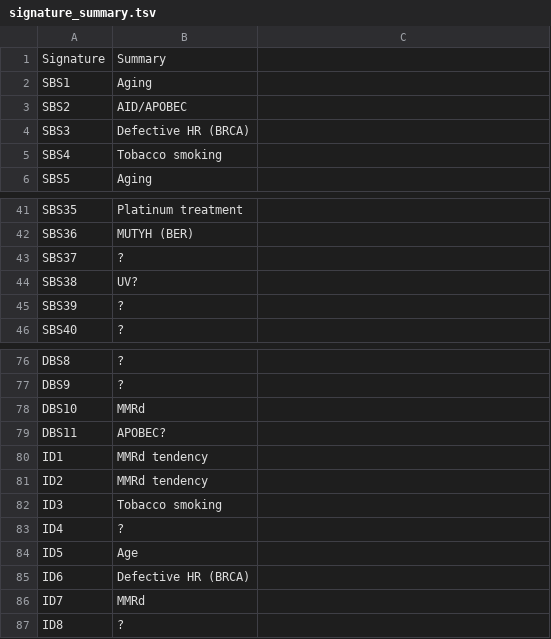
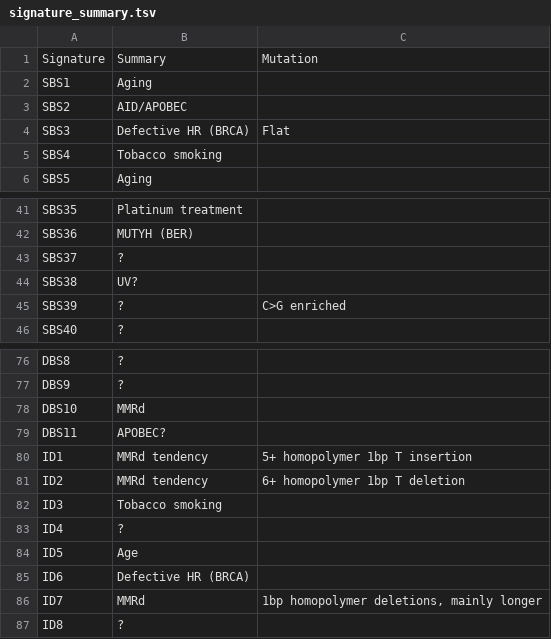
Before and after one commit to supernifty/mutational_signature, a TSV file: data/signature_summary.tsv, drawn as a sheet; only a part is shown, gaps mark what is left out.

```diff
--- a/data/signature_summary.tsv
+++ b/data/signature_summary.tsv
@@ -1,5 +1,5 @@
-Signature	Summary
+Signature	Summary	Mutation
 SBS1	Aging
 SBS2	AID/APOBEC
-SBS3	Defective HR (BRCA)
+SBS3	Defective HR (BRCA)	Flat
 SBS4	Tobacco smoking
@@ -44,3 +44,3 @@ SBS37	?
 SBS38	UV?
-SBS39	?
+SBS39	?	C>G enriched
 SBS40	?
@@ -79,4 +79,4 @@ DBS10	MMRd
 DBS11	APOBEC?
-ID1	MMRd tendency
-ID2	MMRd tendency
+ID1	MMRd tendency	5+ homopolymer 1bp T insertion
+ID2	MMRd tendency	6+ homopolymer 1bp T deletion
 ID3	Tobacco smoking
@@ -85,3 +85,3 @@ ID5	Age
 ID6	Defective HR (BRCA)
-ID7	MMRd
+ID7	MMRd	1bp homopolymer deletions, mainly longer
 ID8	?
```
Also changed, not shown: 2 other files.
